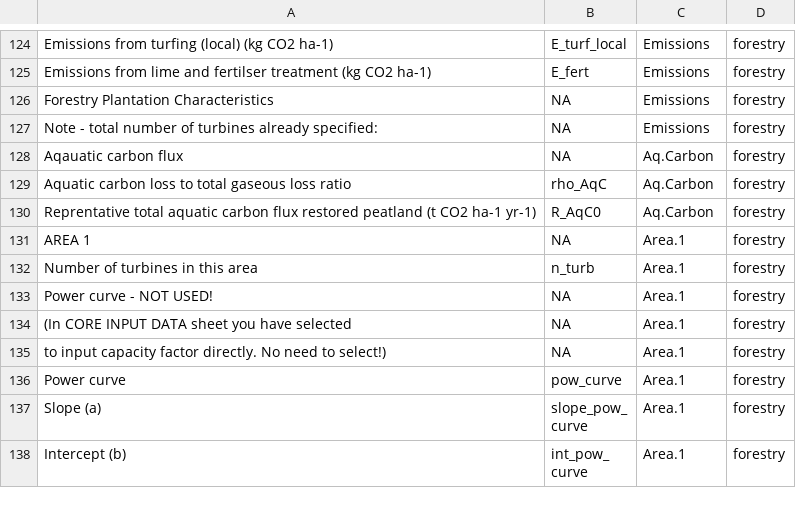
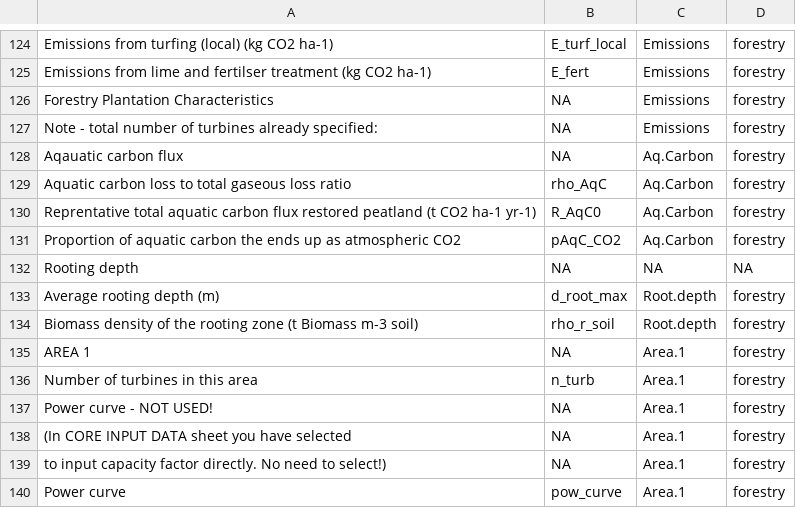
Before and after one commit to jacobosullivan/PEATREST, a CSV file: Templates/CCWoP_vars.csv, drawn as a sheet; only a part is shown, gaps mark what is left out; the shorter side is filled out with more unchanged rows.

Commit message:
Various changes to sensitivity analysis and update to root zone density modelling. This was incorrect. Fixed, but needed to include C:B ratio since tree pulling data gives density in units of wet biomass

```diff
--- a/Templates/CCWoP_vars.csv
+++ b/Templates/CCWoP_vars.csv
@@ -130,2 +130,6 @@ Aquatic carbon loss to total gaseous loss ratio,rho_AqC,Aq.Carbon,forestry
 Reprentative total aquatic carbon flux restored peatland (t CO2 ha-1 yr-1),R_AqC0,Aq.Carbon,forestry
+Proportion of aquatic carbon the ends up as atmospheric CO2,pAqC_CO2,Aq.Carbon,forestry
+Rooting depth,NA,NA,NA
+Average rooting depth (m),d_root_max,Root.depth,forestry
+Biomass density of the rooting zone (t Biomass m-3 soil),rho_r_soil,Root.depth,forestry
 AREA 1,NA,Area.1,forestry
```
Also changed, not shown: 23 other files.
